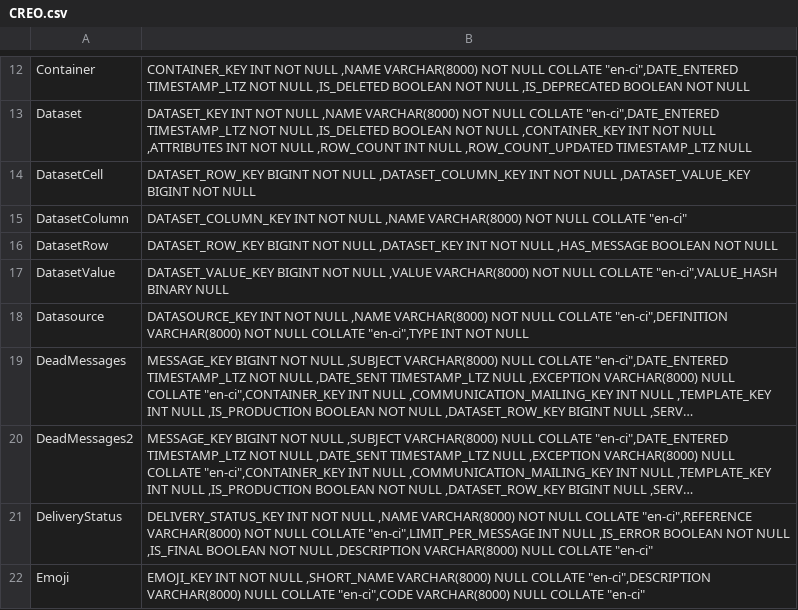
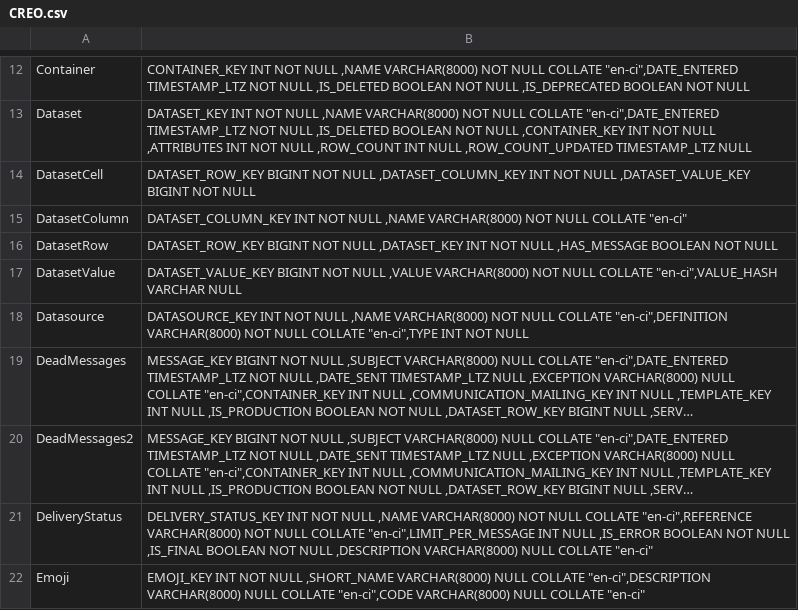
Before and after one commit to julie-scherer/ms-sql-server-to-snowflake-migration, a CSV file: data/CREO.csv, drawn as a sheet; only a part is shown, gaps mark what is left out; long unchanged cells end in ….

Commit message:
updated datasetvalue data type and sfsql export filename

```diff
--- a/data/CREO.csv
+++ b/data/CREO.csv
@@ -16,3 +16,3 @@ DatasetColumn,"DATASET_COLUMN_KEY INT NOT NULL ,NAME VARCHAR(8000) NOT NULL COLL
 DatasetRow,"DATASET_ROW_KEY BIGINT NOT NULL ,DATASET_KEY INT NOT NULL ,HAS_MESSAGE BOOLEAN NOT NULL "
-DatasetValue,"DATASET_VALUE_KEY BIGINT NOT NULL ,VALUE VARCHAR(8000) NOT NULL COLLATE ""en-ci"",VALUE_HASH BINARY NULL "
+DatasetValue,"DATASET_VALUE_KEY BIGINT NOT NULL ,VALUE VARCHAR(8000) NOT NULL COLLATE ""en-ci"",VALUE_HASH VARCHAR NULL "
 Datasource,"DATASOURCE_KEY INT NOT NULL ,NAME VARCHAR(8000) NOT NULL COLLATE ""en-ci"",DEFINITION VARCHAR(8000) NOT NULL COLLATE ""en-ci"",TYPE INT NOT NULL "
```
Also changed, not shown: 2 other files.
